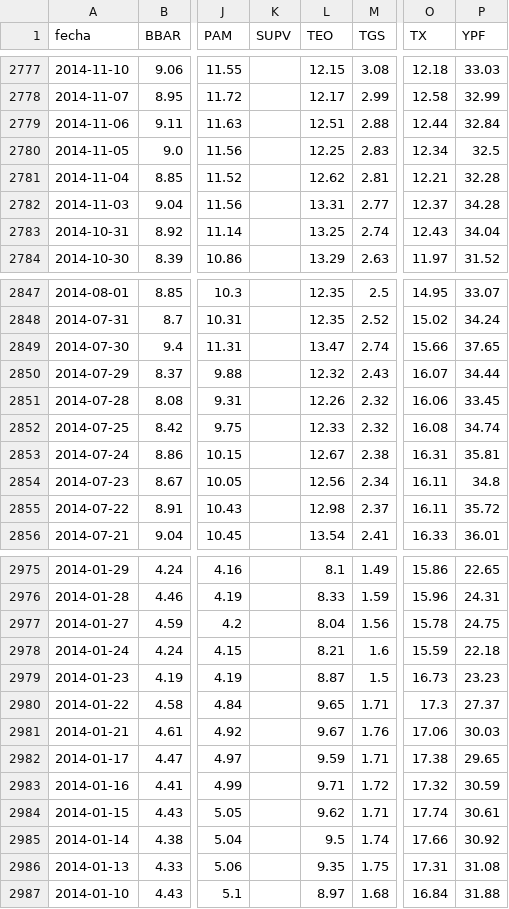
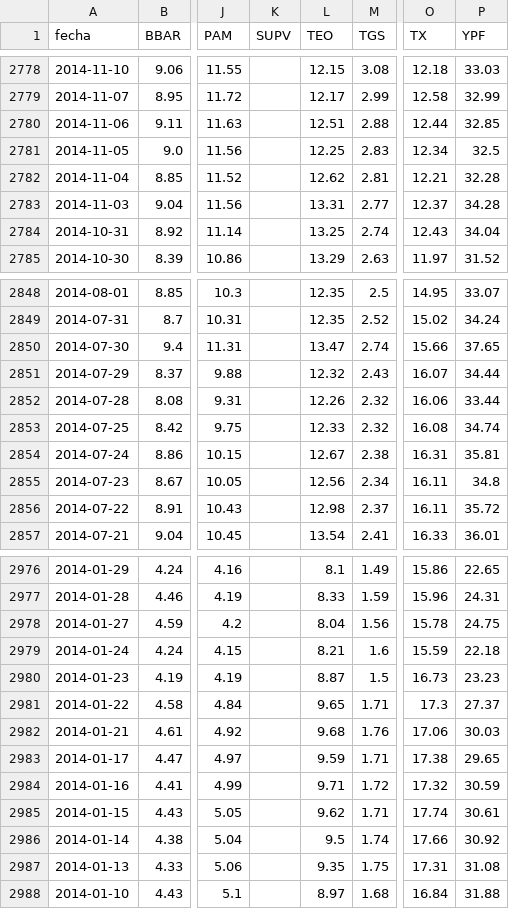
Before and after one commit to jesusrobles824/bases-de-datos, a CSV file: ADRs_Precios.csv, drawn as a sheet; only a part is shown, gaps mark what is left out; addresses are those after the commit; the diff covers the shown part only; the diff names each change by its address in the sheet, - before the commit and + after, or states it on an @@ line.

```diff
--- a/ADRs_Precios.csv
+++ b/ADRs_Precios.csv
-P2780 (YPF): 32.84
+P2780 (YPF): 32.85
-P2852 (YPF): 33.45
+P2852 (YPF): 33.44
-L2982 (TEO): 9.67
+L2982 (TEO): 9.68
```
Also changed, not shown: 1 added row and 4 edited cells elsewhere in this file, ADRs_variacion_porcentual_diaria.csv.
